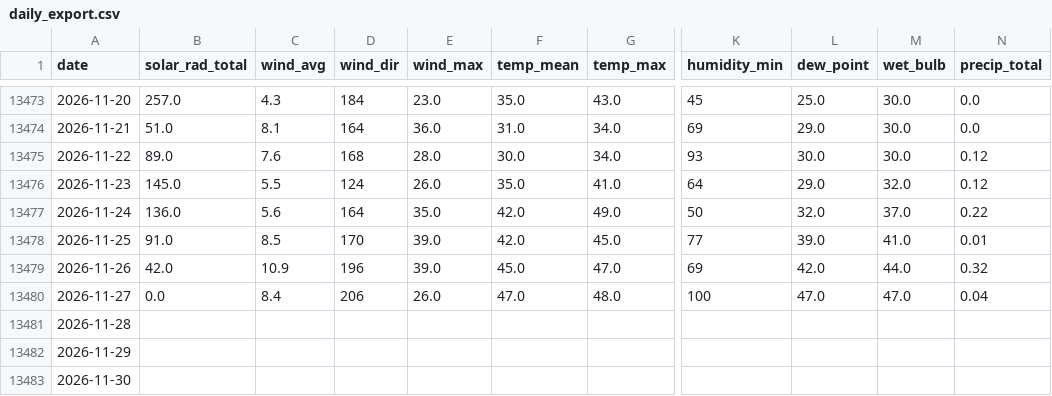
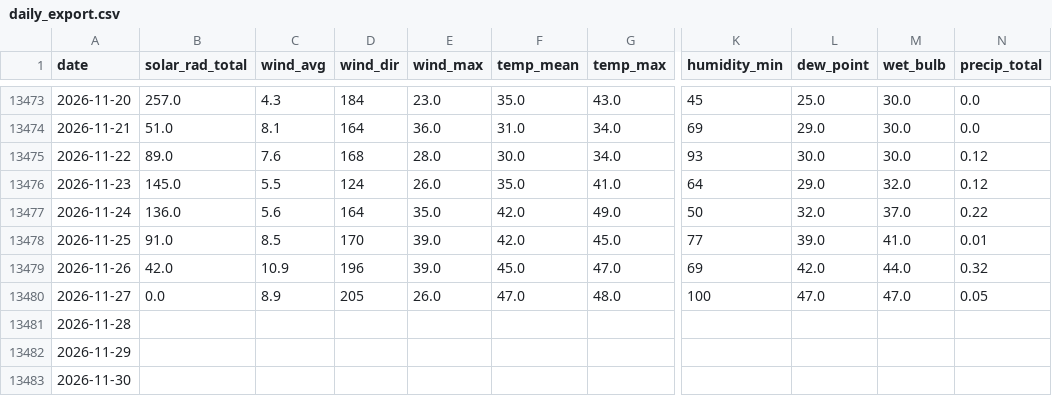
Before and after one commit to silverbutte/weather-data, a CSV file: daily_export.csv, drawn as a sheet; only a part is shown, gaps mark what is left out; the diff names each change by its address in the sheet, - before the commit and + after, or states it on an @@ line.

Commit message:
Auto-update daily_export.csv

```diff
--- a/daily_export.csv
+++ b/daily_export.csv
-C13480 (wind_avg): 8.4
+C13480 (wind_avg): 8.9
-D13480 (wind_dir): 206
+D13480 (wind_dir): 205
-N13480 (precip_total): 0.04
+N13480 (precip_total): 0.05
```
